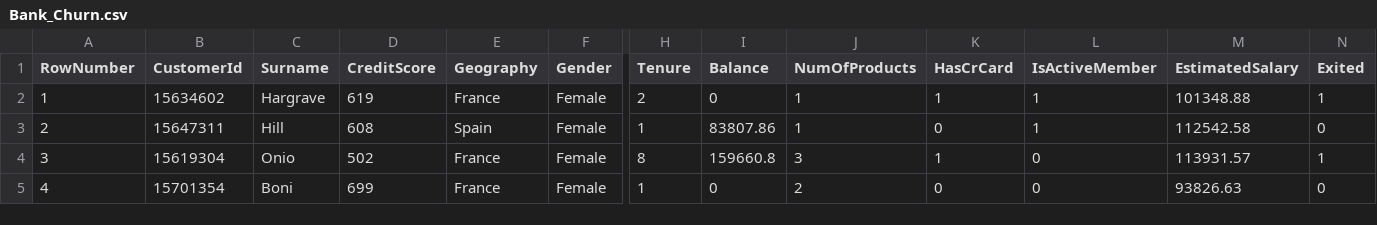
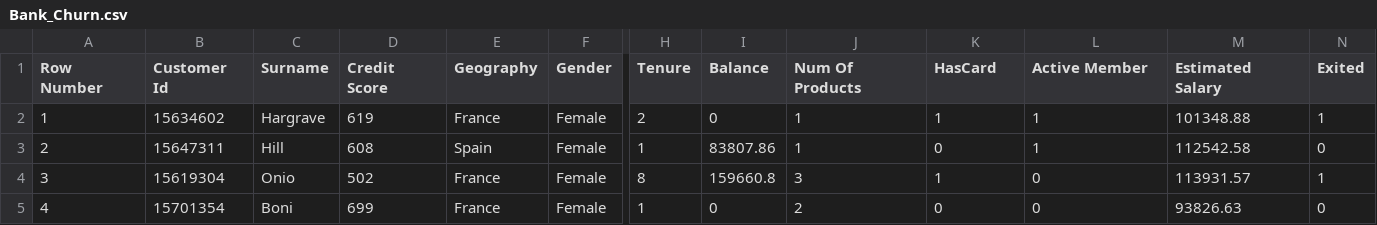
Before and after one commit to hayfordosmandata/DataBank, a CSV file: Bank_Churn.csv, drawn as a sheet; only a part is shown, gaps mark what is left out; the diff names each change by its address in the sheet, - before the commit and + after, or states it on an @@ line.

Commit message:
Update Bank_Churn.csv

```diff
--- a/Bank_Churn.csv
+++ b/Bank_Churn.csv
-A1: RowNumber
+A1: Row Number
-B1: CustomerId
+B1: Customer Id
-D1: CreditScore
+D1: Credit Score
-J1: NumOfProducts
+J1: Num Of Products
-K1: HasCrCard
+K1: HasCard
-L1: IsActiveMember
+L1: Active Member
-M1: EstimatedSalary
+M1: Estimated Salary
```
